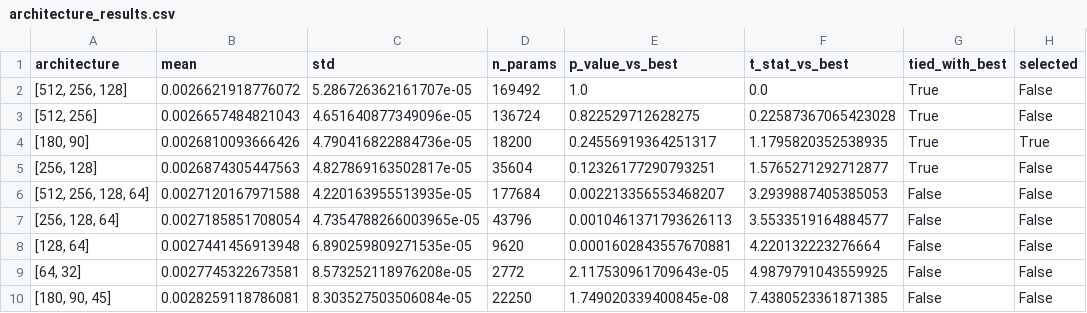
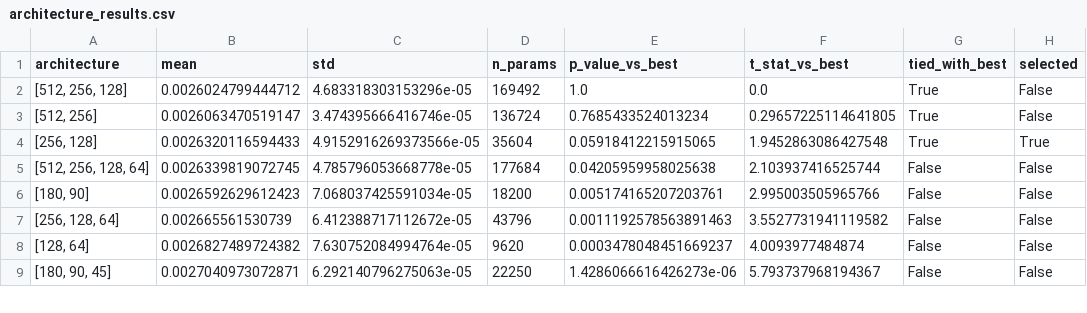
Before and after one commit to noellerpaula/gbm_vs_sp500, a CSV file: results/architecture_results.csv, drawn as a sheet; only a part is shown; the diff covers the shown part only.

```diff
--- a/results/architecture_results.csv
+++ b/results/architecture_results.csv
@@ -1,10 +1,9 @@
 architecture,mean,std,n_params,p_value_vs_best,t_stat_vs_best,tied_with_best,selected
-"[512, 256, 128]",0.0026621918776072,5.286726362161707e-05,169492,1.0,0.0,True,False
-"[512, 256]",0.0026657484821043,4.651640877349096e-05,136724,0.822529712628275,0.22587367065423028,True,False
-"[180, 90]",0.0026810093666426,4.790416822884736e-05,18200,0.24556919364251317,1.1795820352538935,True,True
-"[256, 128]",0.0026874305447563,4.827869163502817e-05,35604,0.12326177290793251,1.5765271292712877,True,False
-"[512, 256, 128, 64]",0.0027120167971588,4.220163955513935e-05,177684,0.002213356553468207,3.2939887405385053,False,False
-"[256, 128, 64]",0.0027185851708054,4.7354788266003965e-05,43796,0.0010461371793626113,3.5533519164884577,False,False
-"[128, 64]",0.0027441456913948,6.890259809271535e-05,9620,0.0001602843557670881,4.220132223276664,False,False
-"[64, 32]",0.0027745322673581,8.573252118976208e-05,2772,2.117530961709643e-05,4.9879791043559925,False,False
-"[180, 90, 45]",0.0028259118786081,8.303527503506084e-05,22250,1.749020339400845e-08,7.4380523361871385,False,False
+"[512, 256, 128]",0.0026024799444712,4.683318303153296e-05,169492,1.0,0.0,True,False
+"[512, 256]",0.0026063470519147,3.474395666416746e-05,136724,0.7685433524013234,0.29657225114641805,True,False
+"[256, 128]",0.0026320116594433,4.9152916269373566e-05,35604,0.05918412215915065,1.9452863086427548,True,True
+"[512, 256, 128, 64]",0.0026339819072745,4.785796053668778e-05,177684,0.04205959958025638,2.103937416525744,False,False
+"[180, 90]",0.0026592629612423,7.068037425591034e-05,18200,0.005174165207203761,2.995003505965766,False,False
+"[256, 128, 64]",0.002665561530739,6.412388717112672e-05,43796,0.0011192578563891463,3.5527731941119582,False,False
+"[128, 64]",0.0026827489724382,7.630752084994764e-05,9620,0.0003478048451669237,4.0093977484874,False,False
+"[180, 90, 45]",0.0027040973072871,6.292140796275063e-05,22250,1.4286066616426273e-06,5.793737968194367,False,False
```
Also changed, not shown: 3 added rows, 2 removed rows and 36 edited cells elsewhere in this file, results/architecture_results_partial.csv, results/final_model_comparison.csv, 5 other files.
